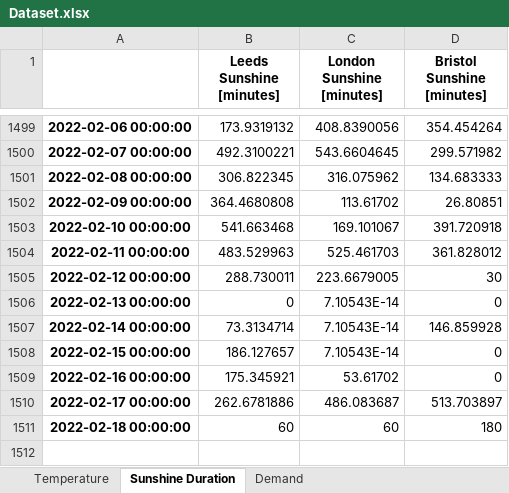
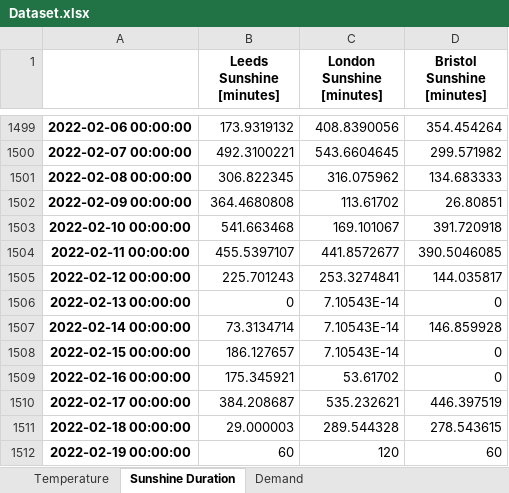
Before and after one commit to niccozagli/Forecasting_Competition, an Excel workbook: Dataset.xlsx, sheet Sunshine Duration, drawn as a sheet; only a part is shown, gaps mark what is left out; values as stored, in another font and other column widths than the file's, no borders; the diff names each change by its address in the sheet, - before the commit and + after, or states it on an @@ line.

```diff
--- a/Dataset.xlsx (sheet Sunshine Duration)
+++ b/Dataset.xlsx (sheet Sunshine Duration)
-B1504 (Leeds Sunshine [minutes]): 483.529963
+B1504 (Leeds Sunshine [minutes]): 455.5397107
-C1504 (London Sunshine [minutes]): 525.461703
+C1504 (London Sunshine [minutes]): 441.8572677
-D1504 (Bristol Sunshine [minutes]): 361.828012
+D1504 (Bristol Sunshine [minutes]): 390.5046085
-B1505 (Leeds Sunshine [minutes]): 288.730011
+B1505 (Leeds Sunshine [minutes]): 225.701243
-C1505 (London Sunshine [minutes]): 223.6679005
+C1505 (London Sunshine [minutes]): 253.3274841
-D1505 (Bristol Sunshine [minutes]): 30
+D1505 (Bristol Sunshine [minutes]): 144.035817
-B1510 (Leeds Sunshine [minutes]): 262.6781886
+B1510 (Leeds Sunshine [minutes]): 384.208687
-C1510 (London Sunshine [minutes]): 486.083687
+C1510 (London Sunshine [minutes]): 535.232621
-D1510 (Bristol Sunshine [minutes]): 513.703897
+D1510 (Bristol Sunshine [minutes]): 446.397519
-B1511 (Leeds Sunshine [minutes]): 60
+B1511 (Leeds Sunshine [minutes]): 29.000003
-C1511 (London Sunshine [minutes]): 60
+C1511 (London Sunshine [minutes]): 289.544328
-D1511 (Bristol Sunshine [minutes]): 180
+D1511 (Bristol Sunshine [minutes]): 278.543615
+row 1512: 2022-02-19 00:00:00 | 60 | 120 | 60
```
Also changed, not shown: sheet Temperature, sheet Demand.
